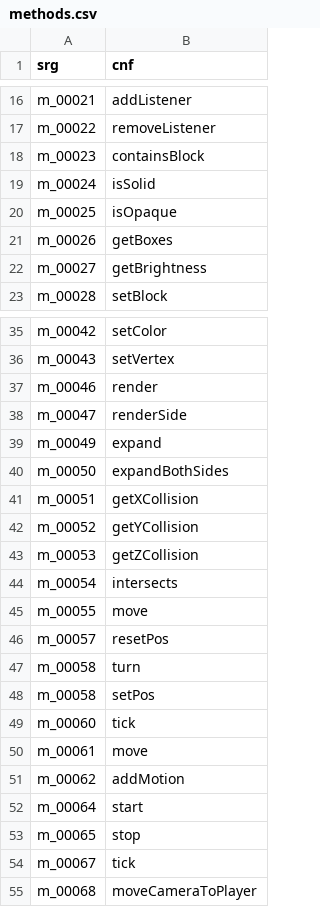
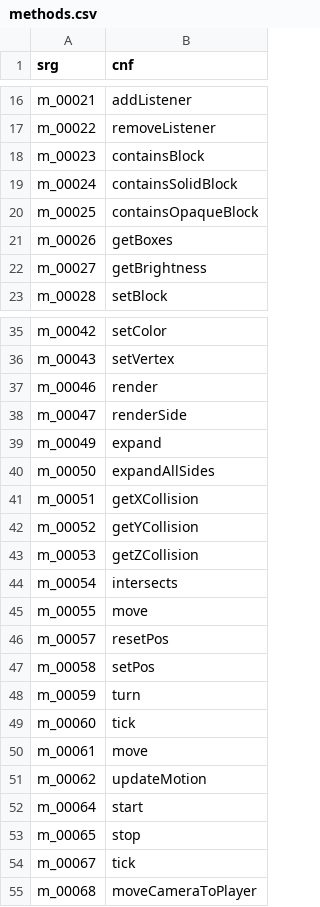
Before and after one commit to ancientmc/AcpConfig, a CSV file: data/versions/preclassic/rd-132211/mappings/csv/methods.csv, drawn as a sheet; only a part is shown, gaps mark what is left out.

Commit message:
- some more mapping updates - package moving

```diff
--- a/data/versions/preclassic/rd-132211/mappings/csv/methods.csv
+++ b/data/versions/preclassic/rd-132211/mappings/csv/methods.csv
@@ -18,4 +18,4 @@ m_00022,removeListener
 m_00023,containsBlock
-m_00024,isSolid
-m_00025,isOpaque
+m_00024,containsSolidBlock
+m_00025,containsOpaqueBlock
 m_00026,getBoxes
@@ -39,3 +39,3 @@ m_00047,renderSide
 m_00049,expand
-m_00050,expandBothSides
+m_00050,expandAllSides
 m_00051,getXCollision
@@ -46,7 +46,7 @@ m_00055,move
 m_00057,resetPos
-m_00058,turn
 m_00058,setPos
+m_00059,turn
 m_00060,tick
 m_00061,move
-m_00062,addMotion
+m_00062,updateMotion
 m_00064,start
```
Also changed, not shown: data/versions/preclassic/rd-132211/mappings/csv/params.csv, 8 other files.
